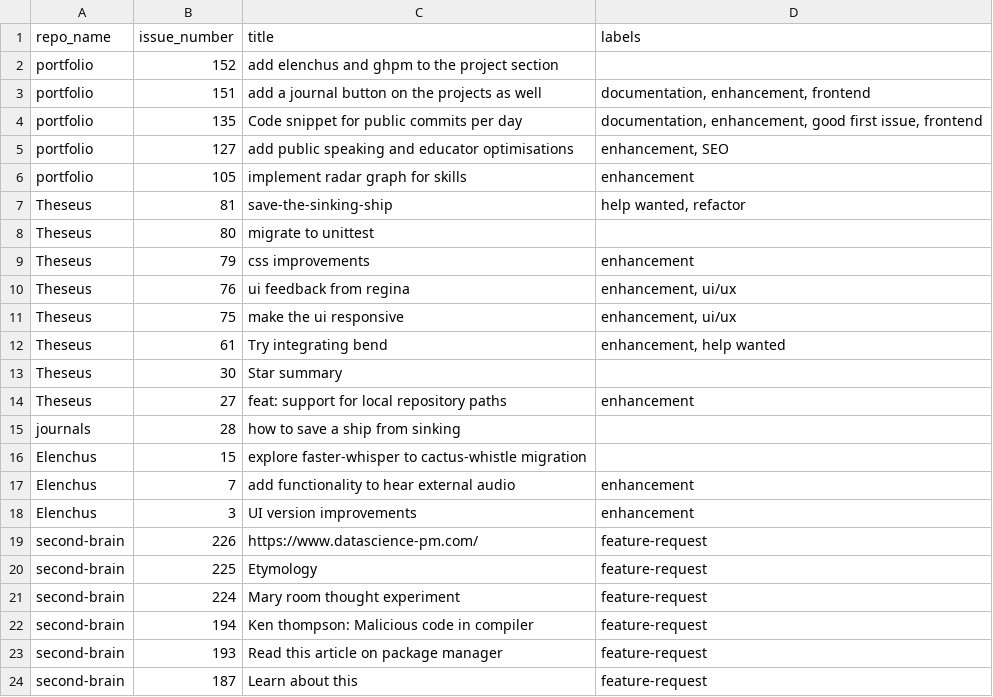
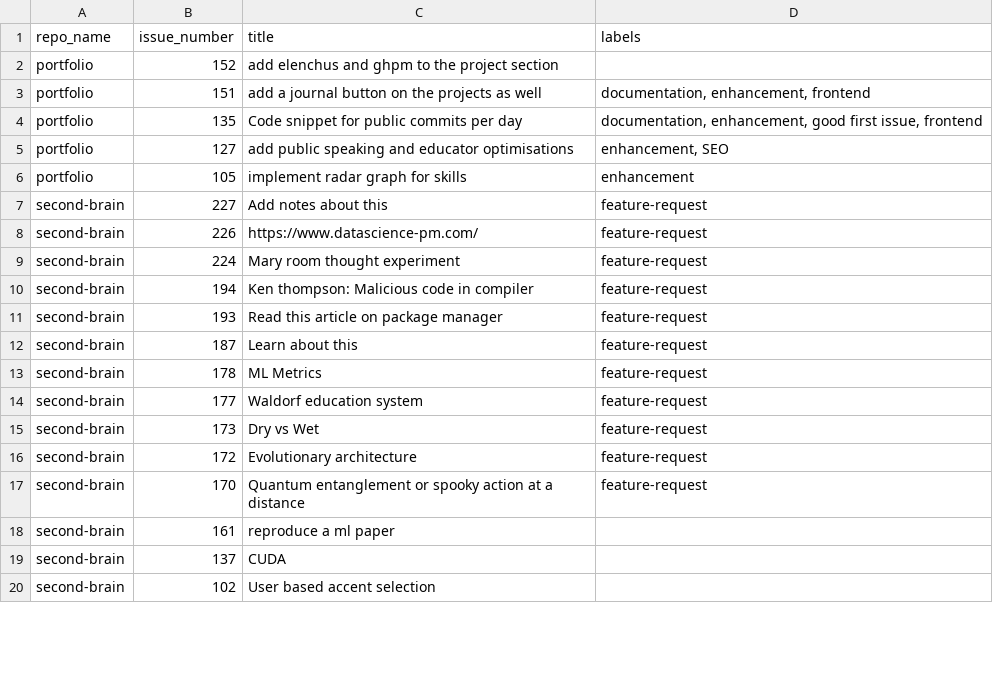
Before and after one commit to Asifdotexe/ghpm, a CSV file: data/interim/issues.csv, drawn as a sheet; only a part is shown; the shorter side is filled out with more unchanged rows; the diff covers the shown part only.

```diff
--- a/data/interim/issues.csv
+++ b/data/interim/issues.csv
@@ -6,16 +6,4 @@ portfolio,127,add public speaking and educator optimisations,"enhancement, SEO"
 portfolio,105,implement radar graph for skills,enhancement
-Theseus,81,save-the-sinking-ship,"help wanted, refactor"
-Theseus,80,migrate to unittest,
-Theseus,79,css improvements,enhancement
-Theseus,76,ui feedback from regina,"enhancement, ui/ux"
-Theseus,75,make the ui responsive,"enhancement, ui/ux"
-Theseus,61,Try integrating bend,"enhancement, help wanted"
-Theseus,30,Star summary,
-Theseus,27,feat: support for local repository paths,enhancement
-journals,28,how to save a ship from sinking,
-Elenchus,15,explore faster-whisper to cactus-whistle migration,
-Elenchus,7,add functionality to hear external audio,enhancement
-Elenchus,3,UI version improvements,enhancement
+second-brain,227,Add notes about this ,feature-request
 second-brain,226,https://www.datascience-pm.com/,feature-request
-second-brain,225,Etymology ,feature-request
 second-brain,224,Mary room thought experiment,feature-request
```
Also changed, not shown: 8 added rows elsewhere in this file, data/interim/repos.csv, 4 other files.
